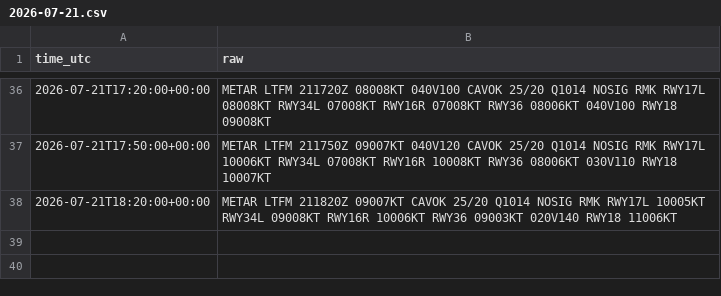
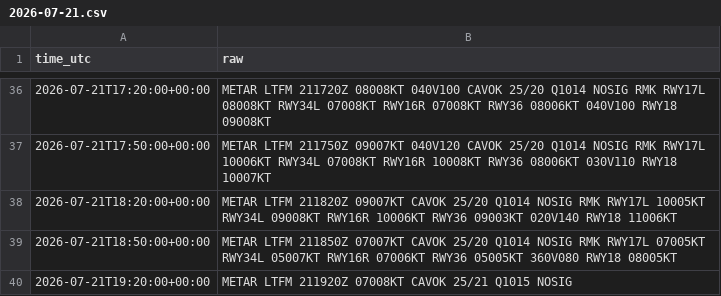
Before and after one commit to ahmethamzamulayim-png/ist-delay-dataset, a CSV file: data/weather/2026-07-21.csv, drawn as a sheet; only a part is shown, gaps mark what is left out.

```diff
--- a/data/weather/2026-07-21.csv
+++ b/data/weather/2026-07-21.csv
@@ -38 +38,3 @@ time_utc,raw
 2026-07-21T18:20:00+00:00,METAR LTFM 211820Z 09007KT CAVOK 25/20 Q1014 NOSIG RMK RWY17L 10005KT RWY34L 09008KT RWY16R 10006KT RWY36 09003KT 020V140 RWY18 11006KT
+2026-07-21T18:50:00+00:00,METAR LTFM 211850Z 07007KT CAVOK 25/20 Q1014 NOSIG RMK RWY17L 07005KT RWY34L 05007KT RWY16R 07006KT RWY36 05005KT 360V080 RWY18 08005KT
+2026-07-21T19:20:00+00:00,METAR LTFM 211920Z 07008KT CAVOK 25/21 Q1015 NOSIG
```
Also changed, not shown: data/flights/2026-07-19.csv, data/flights/2026-07-20.csv, 10 other files.
